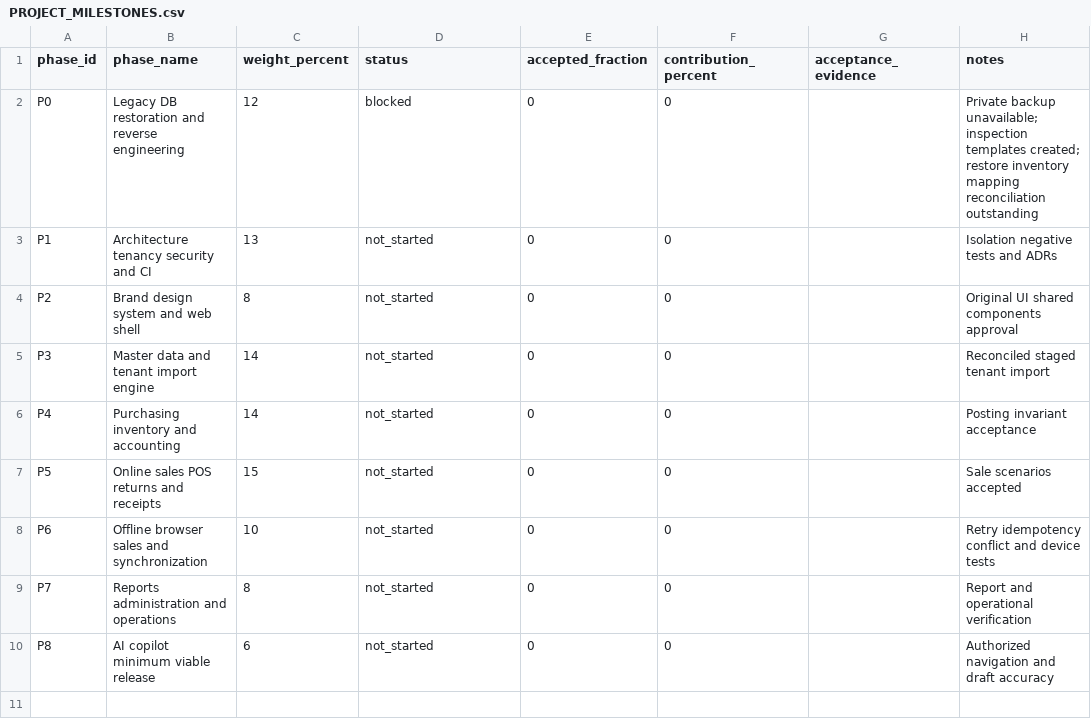
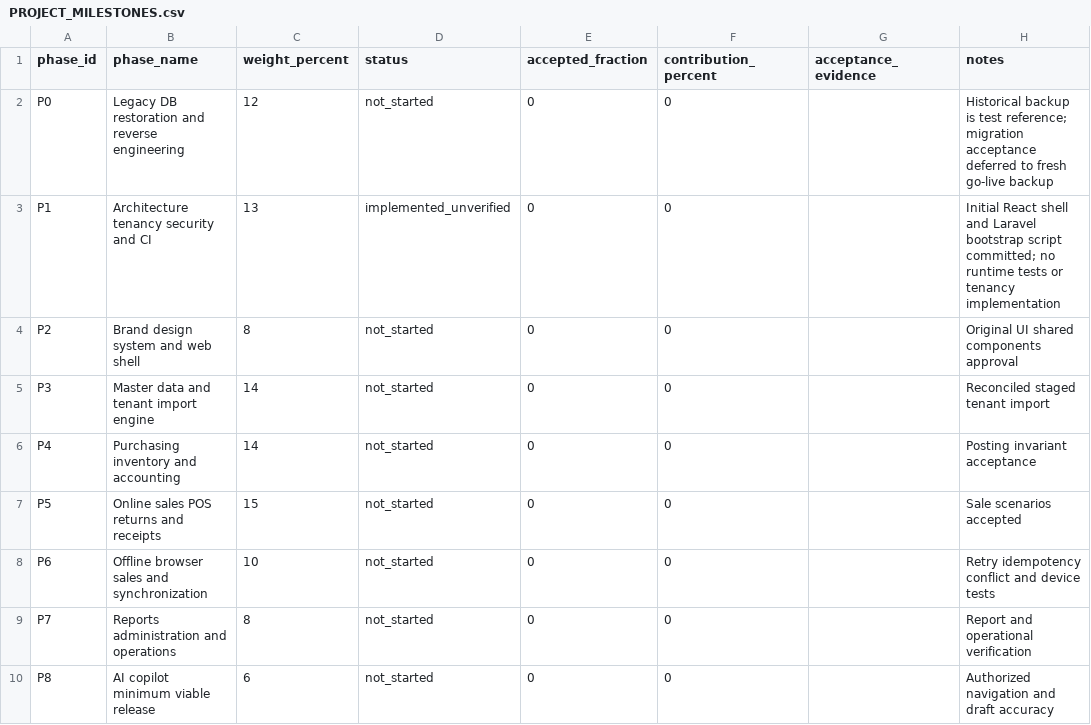
Before and after one commit to 9o9ame/AH-POS, a CSV file: PROJECT_MILESTONES.csv, drawn as a sheet.

Commit message:
docs: adopt single-test-db now and staging-first future release policy

```diff
--- a/PROJECT_MILESTONES.csv
+++ b/PROJECT_MILESTONES.csv
@@ -1,4 +1,4 @@
 phase_id,phase_name,weight_percent,status,accepted_fraction,contribution_percent,acceptance_evidence,notes
-P0,Legacy DB restoration and reverse engineering,12,blocked,0,0,,Private backup unavailable; inspection templates created; restore inventory mapping reconciliation outstanding
-P1,Architecture tenancy security and CI,13,not_started,0,0,,Isolation negative tests and ADRs
+P0,Legacy DB restoration and reverse engineering,12,not_started,0,0,,Historical backup is test reference; migration acceptance deferred to fresh go-live backup
+P1,Architecture tenancy security and CI,13,implemented_unverified,0,0,,Initial React shell and Laravel bootstrap script committed; no runtime tests or tenancy implementation
 P2,Brand design system and web shell,8,not_started,0,0,,Original UI shared components approval
```
